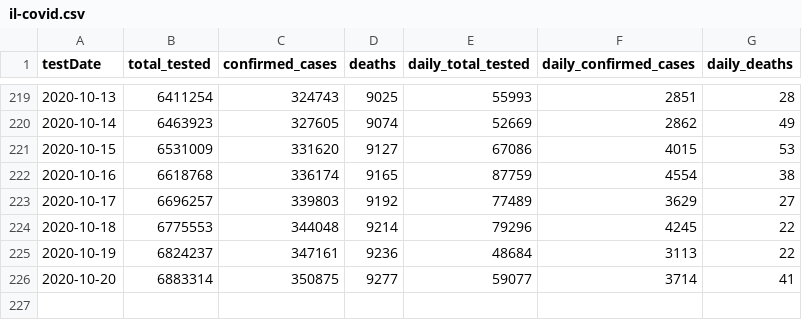
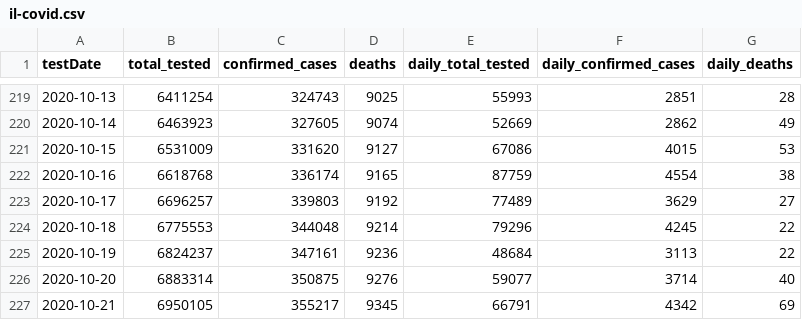
Before and after one commit to cbgoodman/il-covid19, a CSV file: il-covid.csv, drawn as a sheet; only a part is shown, gaps mark what is left out.

```diff
--- a/il-covid.csv
+++ b/il-covid.csv
@@ -225,2 +225,3 @@ testDate,total_tested,confirmed_cases,deaths,daily_total_tested,daily_confirmed_
 2020-10-19,6824237,347161,9236,48684,3113,22
-2020-10-20,6883314,350875,9277,59077,3714,41
+2020-10-20,6883314,350875,9276,59077,3714,40
+2020-10-21,6950105,355217,9345,66791,4342,69
```
Also changed, not shown: il-covid-county.csv, 7 other files.
